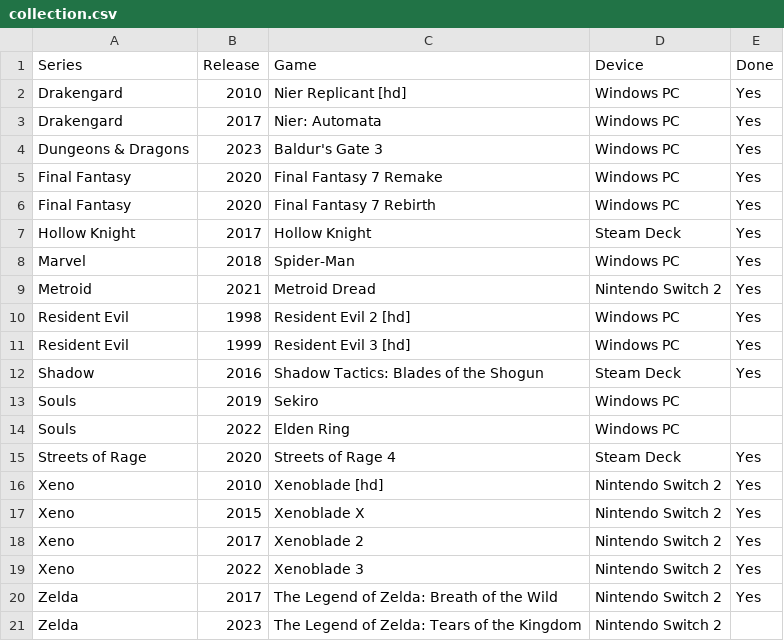
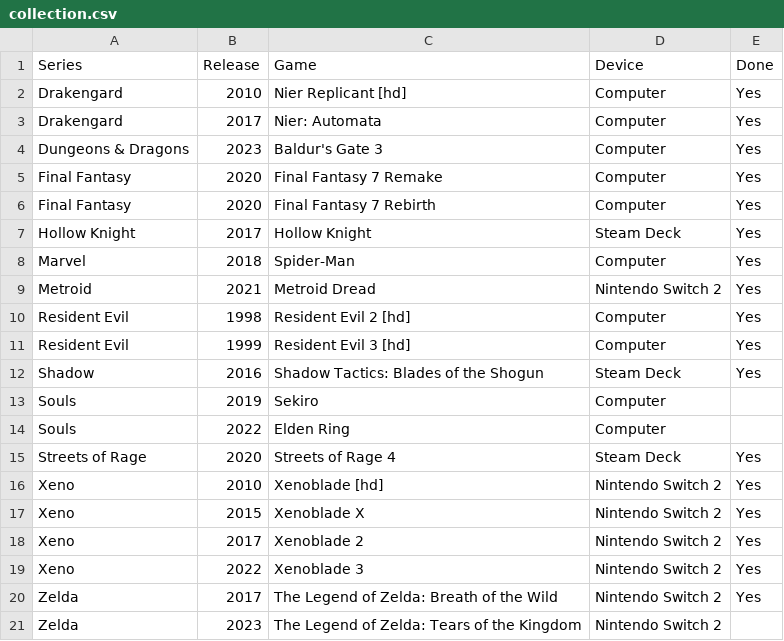
Before and after one commit to seriouslyunderappreciated/seriouslyunderappreciated.github.io, a CSV file: resources/collection.csv, drawn as a sheet.

Commit message:
Update collection.csv

```diff
--- a/resources/collection.csv
+++ b/resources/collection.csv
@@ -1,15 +1,15 @@
 Series,Release,Game,Device,Done
-Drakengard,2010,Nier Replicant [hd],Windows PC,Yes
-Drakengard,2017,Nier: Automata,Windows PC,Yes
-Dungeons & Dragons,2023,Baldur's Gate 3,Windows PC,Yes
-Final Fantasy,2020,Final Fantasy 7 Remake,Windows PC,Yes
-Final Fantasy,2020,Final Fantasy 7 Rebirth,Windows PC,Yes
+Drakengard,2010,Nier Replicant [hd],Computer,Yes
+Drakengard,2017,Nier: Automata,Computer,Yes
+Dungeons & Dragons,2023,Baldur's Gate 3,Computer,Yes
+Final Fantasy,2020,Final Fantasy 7 Remake,Computer,Yes
+Final Fantasy,2020,Final Fantasy 7 Rebirth,Computer,Yes
 Hollow Knight,2017,Hollow Knight,Steam Deck,Yes
-Marvel,2018,Spider-Man,Windows PC,Yes
+Marvel,2018,Spider-Man,Computer,Yes
 Metroid,2021,Metroid Dread,Nintendo Switch 2,Yes
-Resident Evil,1998,Resident Evil 2 [hd],Windows PC,Yes
-Resident Evil,1999,Resident Evil 3 [hd],Windows PC,Yes
+Resident Evil,1998,Resident Evil 2 [hd],Computer,Yes
+Resident Evil,1999,Resident Evil 3 [hd],Computer,Yes
 Shadow,2016,Shadow Tactics: Blades of the Shogun,Steam Deck,Yes
-Souls,2019,Sekiro,Windows PC,
-Souls,2022,Elden Ring,Windows PC,
+Souls,2019,Sekiro,Computer,
+Souls,2022,Elden Ring,Computer,
 Streets of Rage,2020,Streets of Rage 4,Steam Deck,Yes
```
